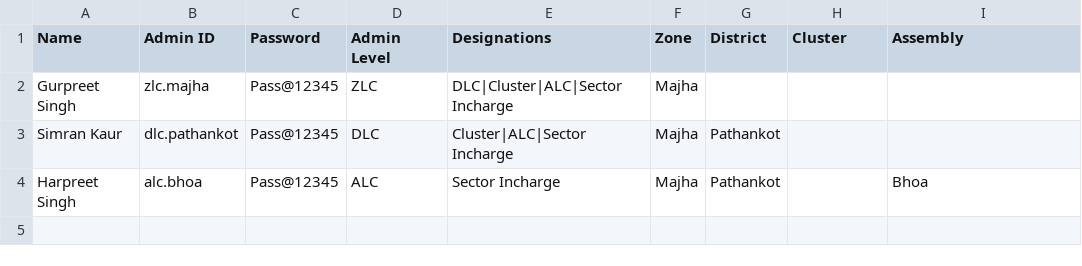
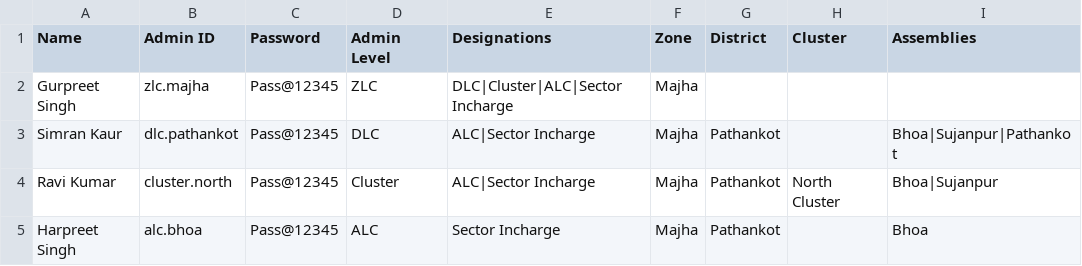
Before and after one commit to mmsbywarroom/Filedtracker, a CSV file: public/sample-admins.csv, drawn as a sheet.

```diff
--- a/public/sample-admins.csv
+++ b/public/sample-admins.csv
@@ -1,4 +1,5 @@
-Name,Admin ID,Password,Admin Level,Designations,Zone,District,Cluster,Assembly
+Name,Admin ID,Password,Admin Level,Designations,Zone,District,Cluster,Assemblies
 Gurpreet Singh,zlc.majha,Pass@12345,ZLC,"DLC|Cluster|ALC|Sector Incharge",Majha,,,
-Simran Kaur,dlc.pathankot,Pass@12345,DLC,"Cluster|ALC|Sector Incharge",Majha,Pathankot,,
+Simran Kaur,dlc.pathankot,Pass@12345,DLC,"ALC|Sector Incharge",Majha,Pathankot,,"Bhoa|Sujanpur|Pathankot"
+Ravi Kumar,cluster.north,Pass@12345,Cluster,"ALC|Sector Incharge",Majha,Pathankot,North Cluster,"Bhoa|Sujanpur"
 Harpreet Singh,alc.bhoa,Pass@12345,ALC,"Sector Incharge",Majha,Pathankot,,Bhoa
```
Also changed, not shown: 9 other files.
